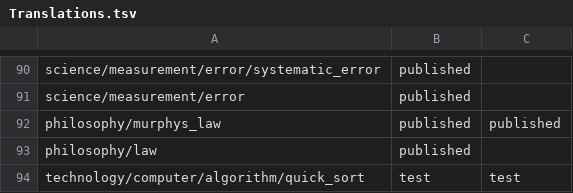
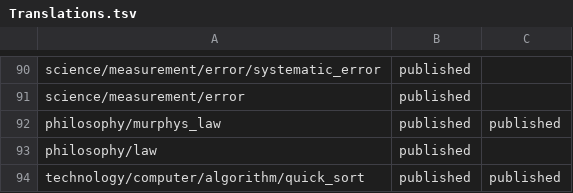
Before and after one commit to ujnotes/web-site, a TSV file: Config/Translations.tsv, drawn as a sheet; only a part is shown, gaps mark what is left out.

Commit message:
Sync published Quick Sort source

```diff
--- a/Config/Translations.tsv
+++ b/Config/Translations.tsv
@@ -93,2 +93,2 @@ philosophy/murphys_law	published	published
 philosophy/law	published
-technology/computer/algorithm/quick_sort	test	test
+technology/computer/algorithm/quick_sort	published	published
```
Also changed, not shown: Config/ID.tsv, Config/ID_hi.tsv, 1 other file.
